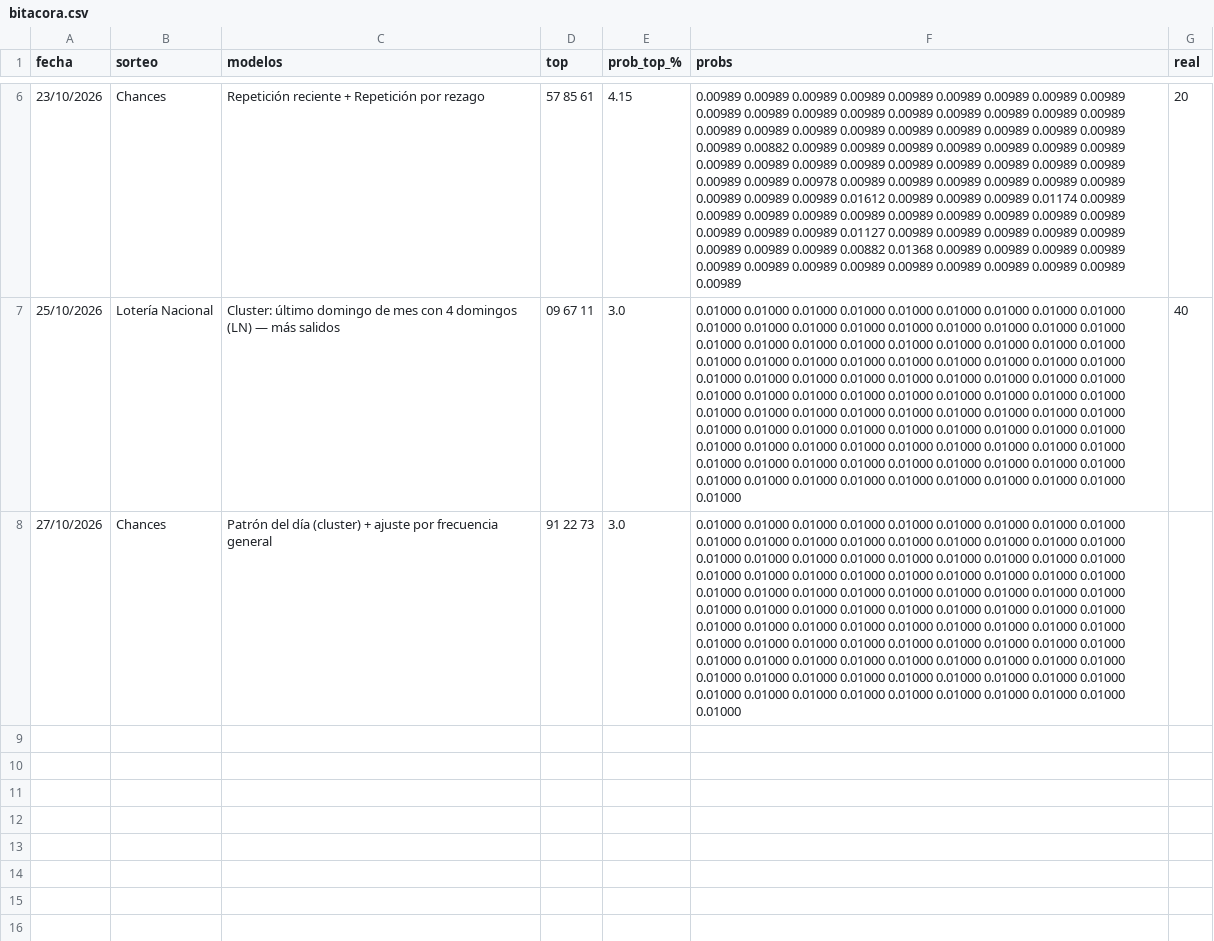
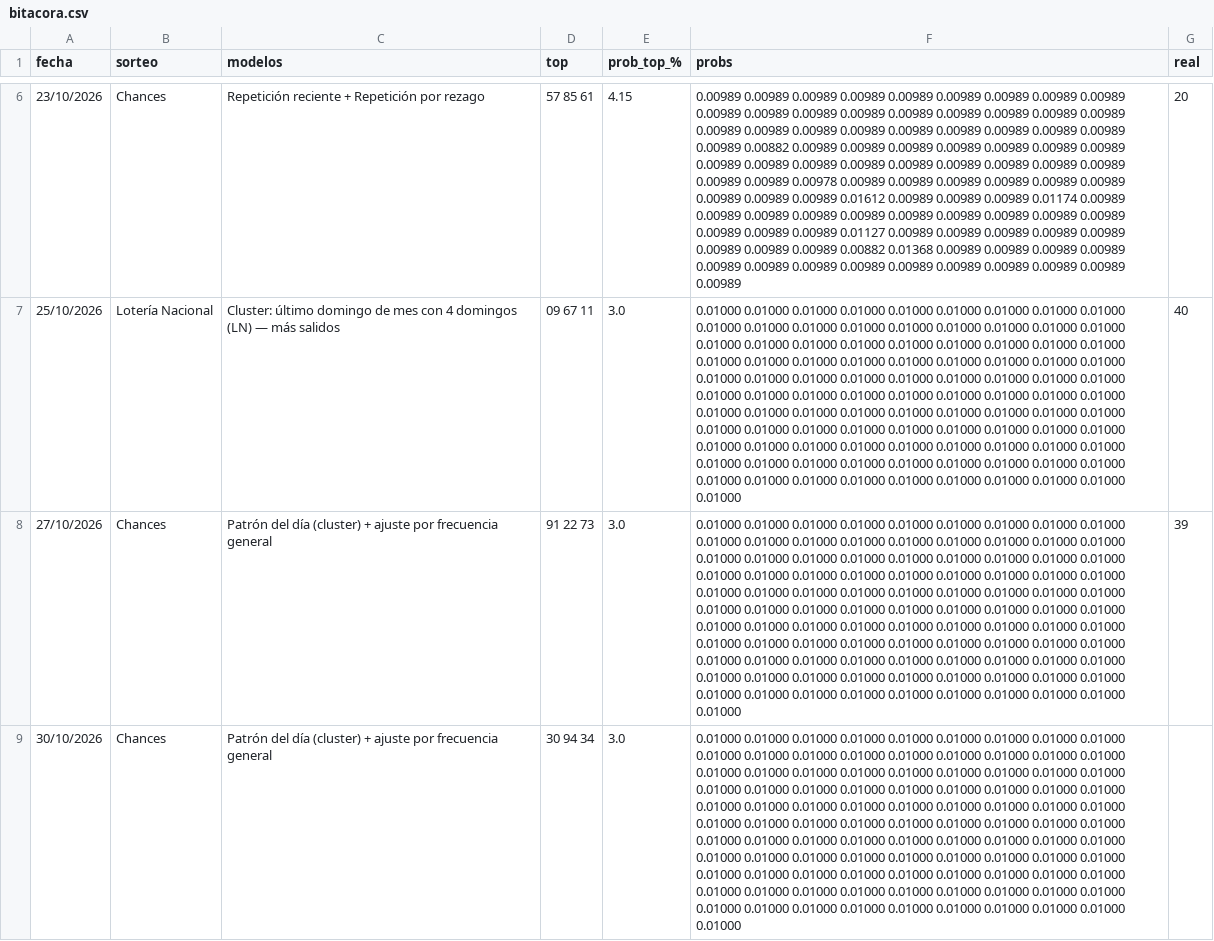
Before and after one commit to alevalverdef/FORECAST, a CSV file: data/bitacora.csv, drawn as a sheet; only a part is shown, gaps mark what is left out; the diff names each change by its address in the sheet, - before the commit and + after, or states it on an @@ line.

```diff
--- a/data/bitacora.csv
+++ b/data/bitacora.csv
-G8 (real): (empty)
+G8 (real): 39
+row 9: 30/10/2026 | Chances | Patrón del día (cluster) + ajuste por frecuencia general | 30 94 34 | 3.0 | 0.01000 0.01000 0.01000 0.01000 0.01000 0.01000 0.01000 0.01000 0.01000 0.01000 0.01000 0.01000 0.01000 0.01000 0.01000 0.01000 0.01000 0.01000 0.01000 0.01000 0.01000 0.01000 0.01000 0.01000 0.01000 0.01000 0.01000 0.01000 0.01000 0.01000 0.01000 0.01000 0.01000 0.01000 0.01000 0.01000 0.01000 0.01000 0.01000 0.01000 0.01000 0.01000 0.01000 0.01000 0.01000 0.01000 0.01000 0.01000 0.01000 0.01000 0.01000 0.01000 0.01000 0.01000 0.01000 0.01000 0.01000 0.01000 0.01000 0.01000 0.01000 0.01000 0.01000 0.01000 0.01000 0.01000 0.01000 0.01000 0.01000 0.01000 0.01000 0.01000 0.01000 0.01000 0.01000 0.01000 0.01000 0.01000 0.01000 0.01000 0.01000 0.01000 0.01000 0.01000 0.01000 0.01000 0.01000 0.01000 0.01000 0.01000 0.01000 0.01000 0.01000 0.01000 0.01000 0.01000 0.01000 0.01000 0.01000 0.01000
```
Also changed, not shown: data/historico.csv, 2 other files.
